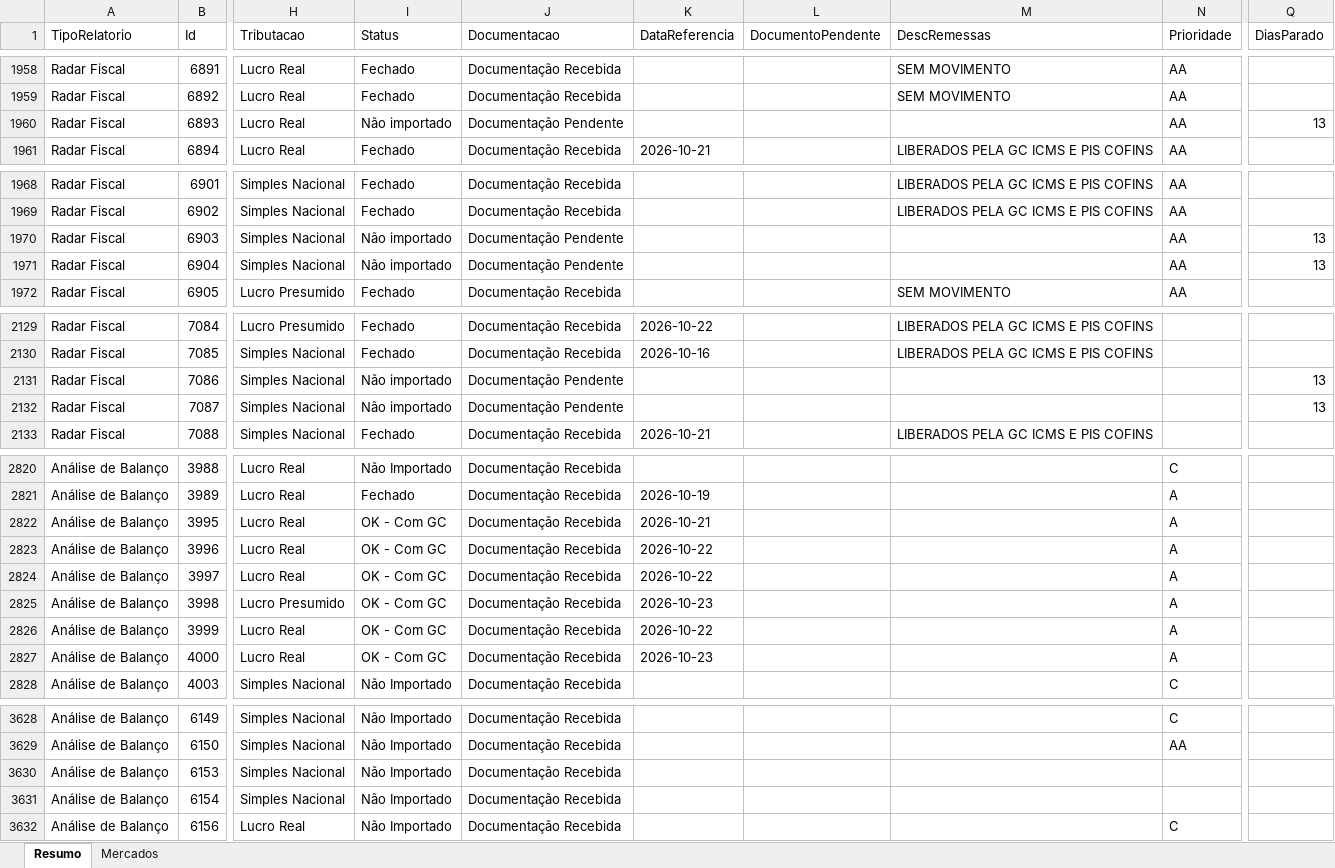
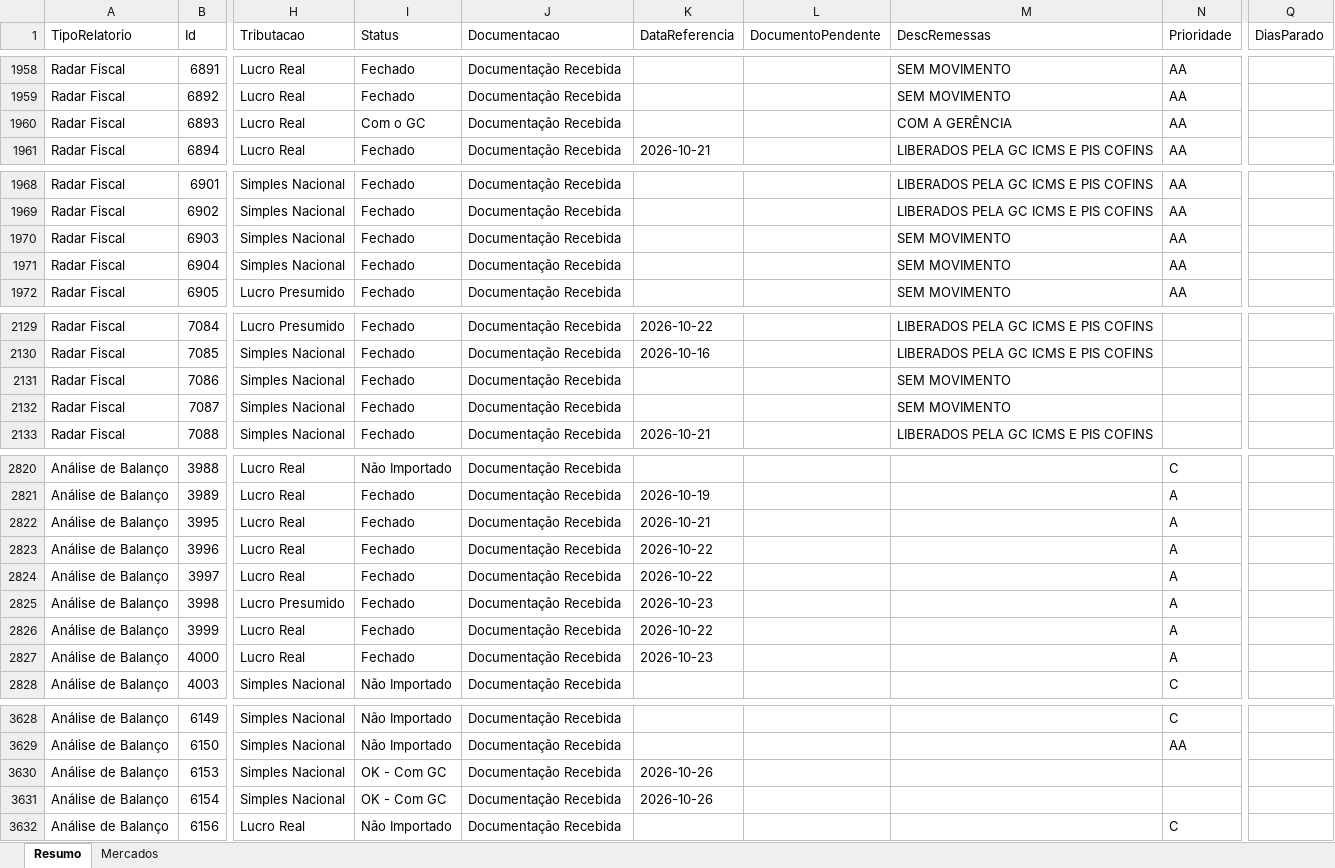
Before and after one commit to Controladoria-MG/Controle-de-Fechamentos, an Excel workbook: data/relatorio_fechamentos/resumo.xlsx, sheet Resumo, drawn as a sheet; only a part is shown, gaps mark what is left out; values as stored, in another font and other column widths than the file's, no borders; the diff covers the shown part only; the diff names each change by its address in the sheet, - before the commit and + after, or states it on an @@ line.

```diff
--- a/data/relatorio_fechamentos/resumo.xlsx (sheet Resumo)
+++ b/data/relatorio_fechamentos/resumo.xlsx (sheet Resumo)
-I1960 (Status): Não importado
+I1960 (Status): Com o GC
-J1960 (Documentacao): Documentação Pendente
+J1960 (Documentacao): Documentação Recebida
-M1960 (DescRemessas): (empty)
+M1960 (DescRemessas): COM A GERÊNCIA
-Q1960 (DiasParado): 13
+Q1960 (DiasParado): (empty)
-I1970:I1971 (Status): Não importado
+I1970:I1971 (Status): Fechado
-J1970:J1971 (Documentacao): Documentação Pendente
+J1970:J1971 (Documentacao): Documentação Recebida
-M1970:M1971 (DescRemessas): (empty)
+M1970:M1971 (DescRemessas): SEM MOVIMENTO
-Q1970:Q1971 (DiasParado): 13
+Q1970:Q1971 (DiasParado): (empty)
-I2131:I2132 (Status): Não importado
+I2131:I2132 (Status): Fechado
-J2131:J2132 (Documentacao): Documentação Pendente
+J2131:J2132 (Documentacao): Documentação Recebida
-M2131:M2132 (DescRemessas): (empty)
+M2131:M2132 (DescRemessas): SEM MOVIMENTO
-Q2131:Q2132 (DiasParado): 13
+Q2131:Q2132 (DiasParado): (empty)
-I2822:I2827 (Status): OK - Com GC
+I2822:I2827 (Status): Fechado
-I3630:I3631 (Status): Não Importado
+I3630:I3631 (Status): OK - Com GC
-K3630:K3631 (DataReferencia): (empty)
+K3630:K3631 (DataReferencia): 2026-10-26
```
Also changed, not shown: 39 edited cells elsewhere in this sheet, sheet Mercados, 3 other files.
